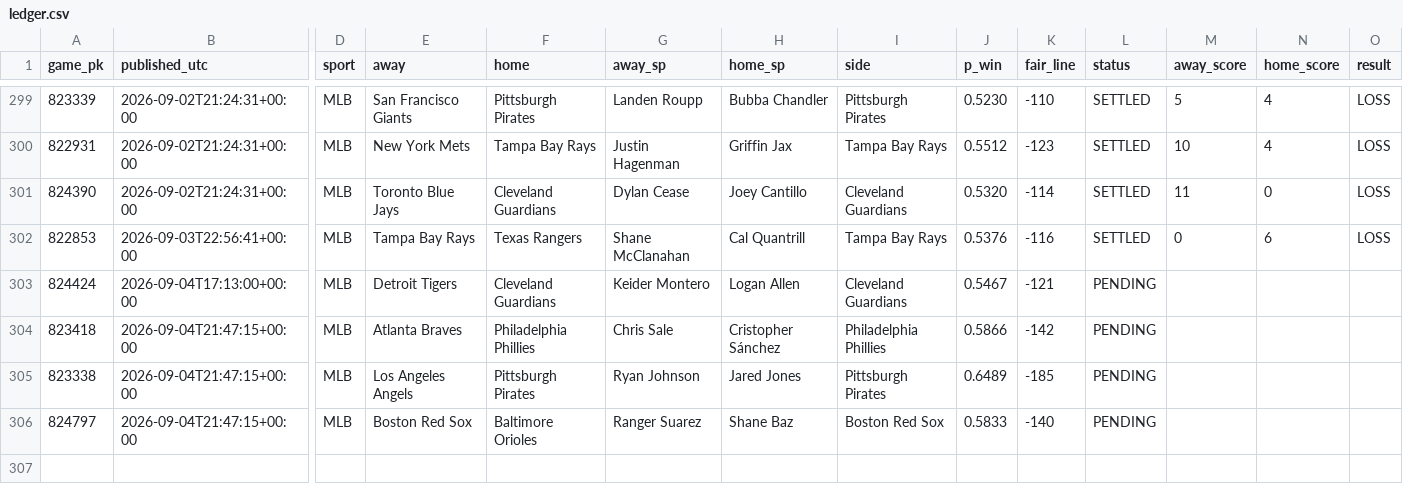
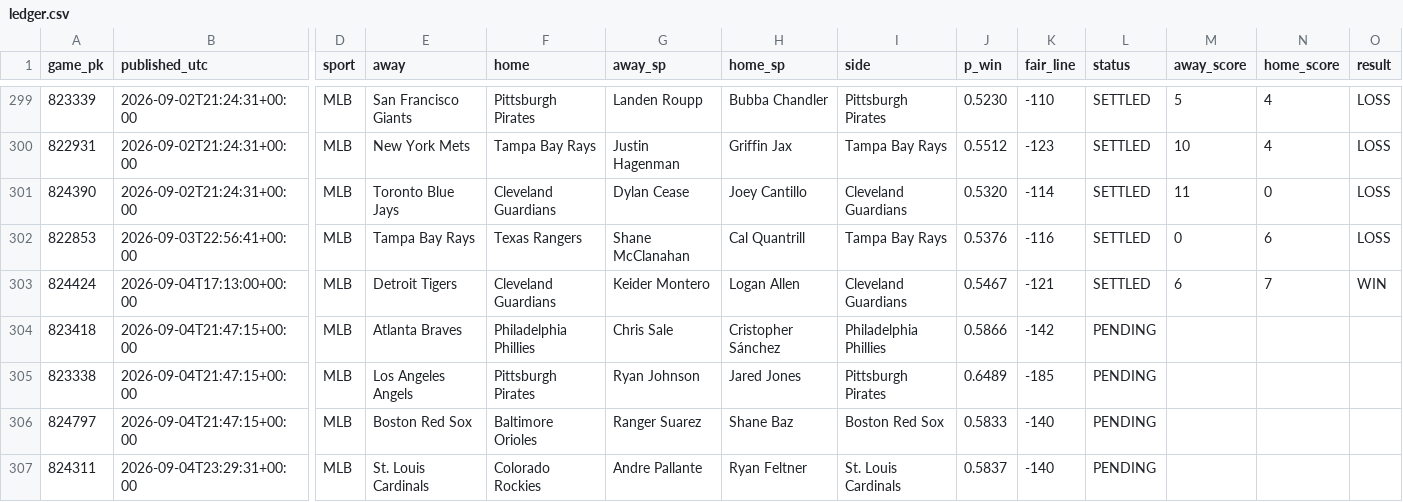
Before and after one commit to 2542609ontarioinc-wq/PickHub, a CSV file: ledger.csv, drawn as a sheet; only a part is shown, gaps mark what is left out; rows hold the shown columns only; the diff names each change by its address in the sheet, - before the commit and + after, or states it on an @@ line.

```diff
--- a/ledger.csv
+++ b/ledger.csv
-L303 (status): PENDING
+L303 (status): SETTLED
-M303 (away_score): (empty)
+M303 (away_score): 6
-N303 (home_score): (empty)
+N303 (home_score): 7
-O303 (result): (empty)
+O303 (result): WIN
+row 307: 824311 | 2026-09-04T23:29:31+00:00 | MLB | St. Louis Cardinals | Colorado Rockies | Andre Pallante | Ryan Feltner | St. Louis Cardinals | 0.5837 | -140 | PENDING
```
Also changed, not shown: 2 other files.
